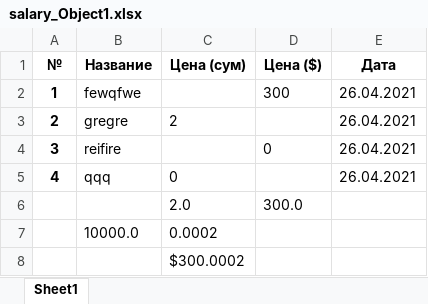
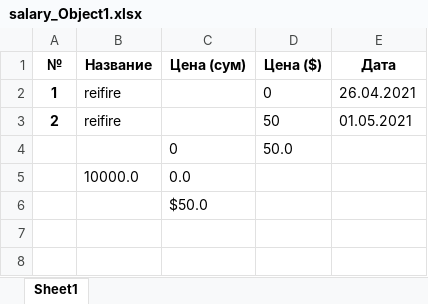
Before and after one commit to xiidot1303/construction_bot, an Excel workbook: files/excel/salary_Object1.xlsx, sheet Sheet1, drawn as a sheet; values as stored, in another font and other column widths than the file's, no borders; removed rows and columns are numbered as before the commit, all else as after; the diff names each change by its address in the sheet, - before the commit and + after, or states it on an @@ line.

```diff
--- a/files/excel/salary_Object1.xlsx (sheet Sheet1)
+++ b/files/excel/salary_Object1.xlsx (sheet Sheet1)
-B2 (Название): fewqfwe
+B2 (Название): reifire
-D2 (Цена ($)): 300
+D2 (Цена ($)): 0
-B3 (Название): gregre
+B3 (Название): reifire
-C3 (Цена (сум)): 2
+C3 (Цена (сум)): (empty)
-D3 (Цена ($)): (empty)
+D3 (Цена ($)): 50
-E3 (Дата): 26.04.2021
+E3 (Дата): 01.05.2021
-row 4: 3 | reifire |  | 0 | 26.04.2021
-row 5: 4 | qqq | 0 |  | 26.04.2021
-row 6:  |  | 2.0 | 300.0
-row 7:  | 10000.0 | 0.0002
+row 4:  |  | 0 | 50.0
+row 5:  | 10000.0 | 0.0
-C6 (Цена (сум)): $300.0002
+C6 (Цена (сум)): $50.0
```
Also changed, not shown: files/excel/material_Object1.xlsx, 10 other files.
